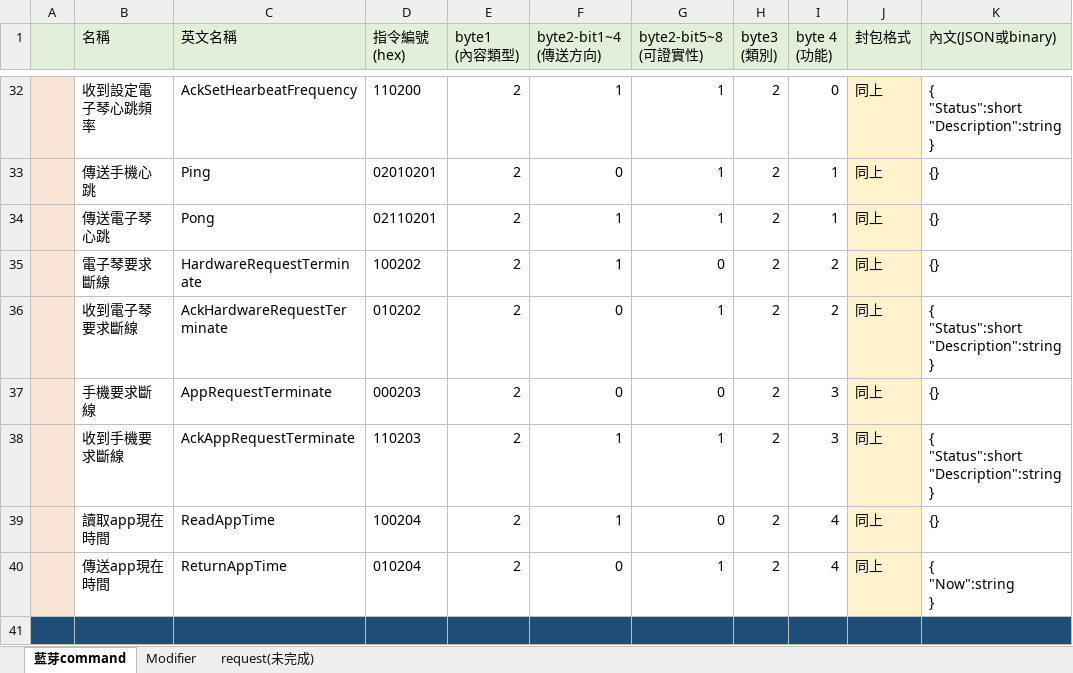
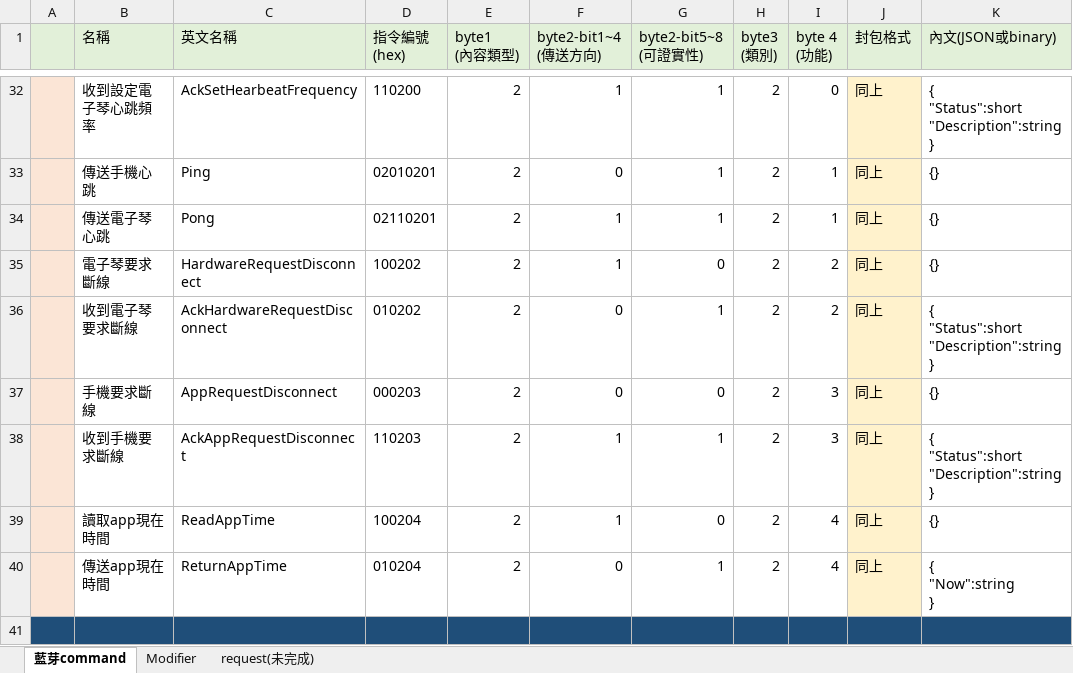
Before and after one commit to lisyaoran51/MeteoKB2, an Excel workbook: 藍芽傳輸規劃_20210512.xlsx, sheet 藍芽command, drawn as a sheet; only a part is shown, gaps mark what is left out; values as stored, in another font and other column widths than the file's, no borders; the diff covers the shown part only; the diff names each change by its address in the sheet, - before the commit and + after, or states it on an @@ line.

```diff
--- a/藍芽傳輸規劃_20210512.xlsx (sheet 藍芽command)
+++ b/藍芽傳輸規劃_20210512.xlsx (sheet 藍芽command)
-C35 (英文名稱): HardwareRequestTerminate
+C35 (英文名稱): HardwareRequestDisconnect
-C36 (英文名稱): AckHardwareRequestTerminate
+C36 (英文名稱): AckHardwareRequestDisconnect
-C37 (英文名稱): AppRequestTerminate
+C37 (英文名稱): AppRequestDisconnect
-C38 (英文名稱): AckAppRequestTerminate
+C38 (英文名稱): AckAppRequestDisconnect
```
Also changed, not shown: 7 added rows, 153 removed rows, 42 edited cells, cell formats and merged cells elsewhere in this sheet, sheet Modifier, 20 other files.
